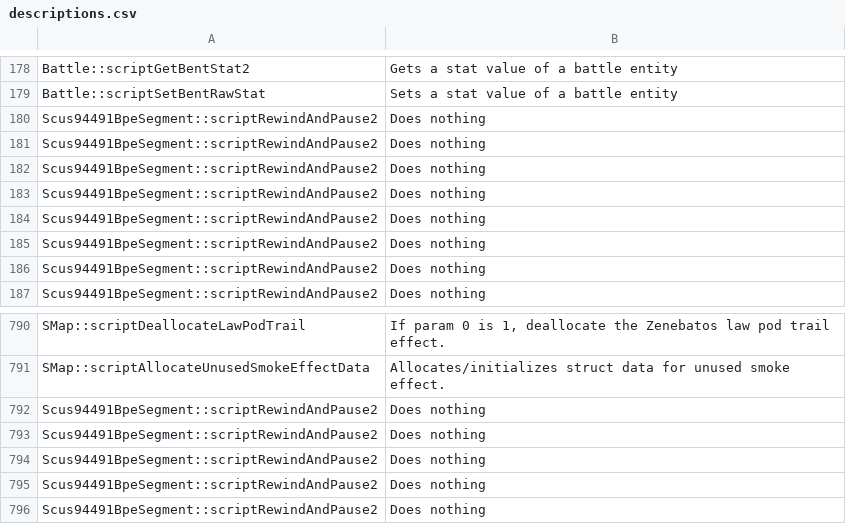
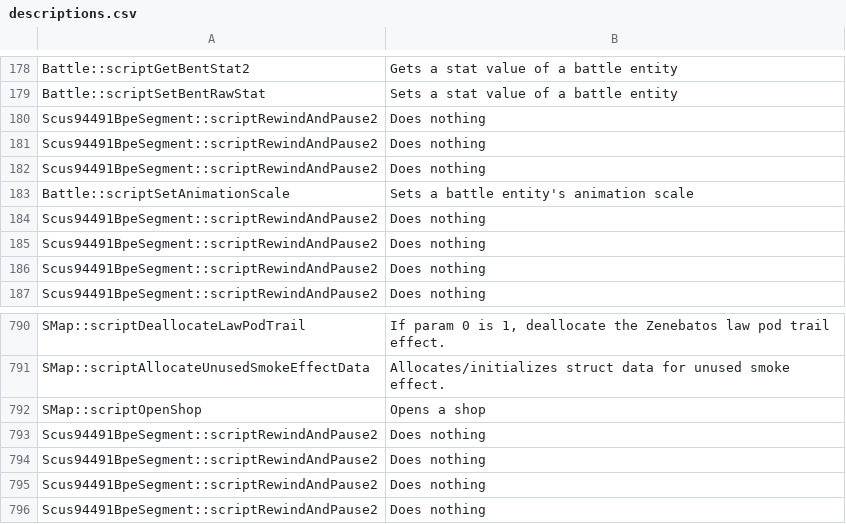
Before and after one commit to Ink230/irongoon, a CSV file: patches/meta/descriptions.csv, drawn as a sheet; only a part is shown, gaps mark what is left out.

```diff
--- a/patches/meta/descriptions.csv
+++ b/patches/meta/descriptions.csv
@@ -182,3 +182,3 @@
 "Scus94491BpeSegment::scriptRewindAndPause2","Does nothing"
-"Scus94491BpeSegment::scriptRewindAndPause2","Does nothing"
+"Battle::scriptSetAnimationScale","Sets a battle entity's animation scale"
 "Scus94491BpeSegment::scriptRewindAndPause2","Does nothing"
@@ -791,3 +791,3 @@
 "SMap::scriptAllocateUnusedSmokeEffectData","Allocates/initializes struct data for unused smoke effect."
-"Scus94491BpeSegment::scriptRewindAndPause2","Does nothing"
+"SMap::scriptOpenShop","Opens a shop"
 "Scus94491BpeSegment::scriptRewindAndPause2","Does nothing"
```
Also changed, not shown: patches/meta/params.csv, patches/scripts.csv, 20 other files.
